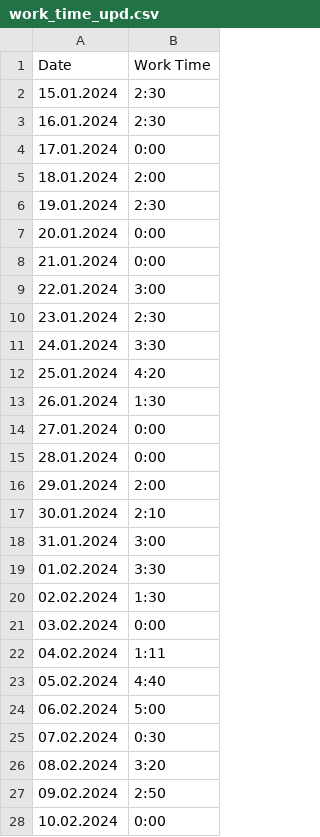
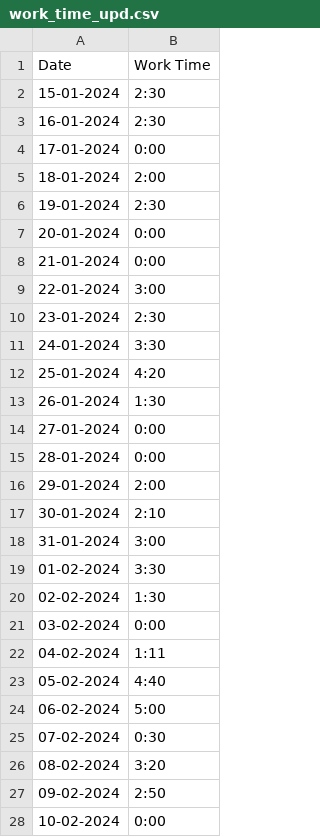
Before and after one commit to Leonid-Erlygin/routine_bot, a CSV file: data/work_time_upd.csv, drawn as a sheet; only a part is shown; the diff covers the shown part only.

```diff
--- a/data/work_time_upd.csv
+++ b/data/work_time_upd.csv
@@ -1,28 +1,28 @@
 Date,Work Time
-15.01.2024,2:30
-16.01.2024,2:30
-17.01.2024,0:00
-18.01.2024,2:00
-19.01.2024,2:30
-20.01.2024,0:00
-21.01.2024,0:00
-22.01.2024,3:00
-23.01.2024,2:30
-24.01.2024,3:30
-25.01.2024,4:20
-26.01.2024,1:30
-27.01.2024,0:00
-28.01.2024,0:00
-29.01.2024,2:00
-30.01.2024,2:10
-31.01.2024,3:00
-01.02.2024,3:30
-02.02.2024,1:30
-03.02.2024,0:00
-04.02.2024,1:11
-05.02.2024,4:40
-06.02.2024,5:00
-07.02.2024,0:30
-08.02.2024,3:20
-09.02.2024,2:50
-10.02.2024,0:00
+15-01-2024,2:30
+16-01-2024,2:30
+17-01-2024,0:00
+18-01-2024,2:00
+19-01-2024,2:30
+20-01-2024,0:00
+21-01-2024,0:00
+22-01-2024,3:00
+23-01-2024,2:30
+24-01-2024,3:30
+25-01-2024,4:20
+26-01-2024,1:30
+27-01-2024,0:00
+28-01-2024,0:00
+29-01-2024,2:00
+30-01-2024,2:10
+31-01-2024,3:00
+01-02-2024,3:30
+02-02-2024,1:30
+03-02-2024,0:00
+04-02-2024,1:11
+05-02-2024,4:40
+06-02-2024,5:00
+07-02-2024,0:30
+08-02-2024,3:20
+09-02-2024,2:50
+10-02-2024,0:00
```
Also changed, not shown: 24 edited cells elsewhere in this file, 2 other files.
